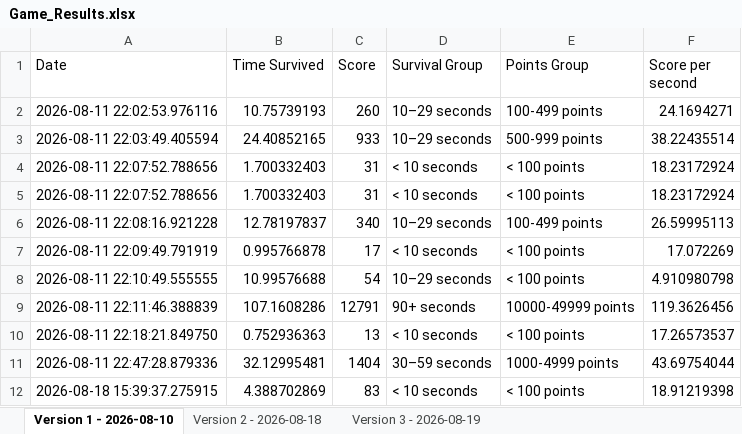
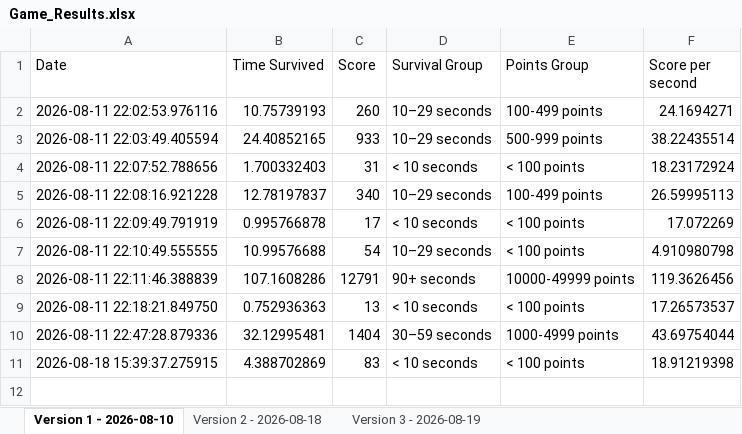
Before and after one commit to JonathanHinchliffe/CubeGame, an Excel workbook: Data/Game_Results.xlsx, sheet Version 1 - 2026-08-10, drawn as a sheet; values as stored, in another font and other column widths than the file's, no borders; the diff names each change by its address in the sheet, - before the commit and + after, or states it on an @@ line.

```diff
--- a/Data/Game_Results.xlsx (sheet Version 1 - 2026-08-10)
+++ b/Data/Game_Results.xlsx (sheet Version 1 - 2026-08-10)
-row 5: 2026-08-11 22:07:52.788656 | 1.700332403 | 31 | < 10 seconds | < 100 points | 18.23172924
```
Also changed, not shown: sheet Version 3 - 2026-08-19, 6 other files.
